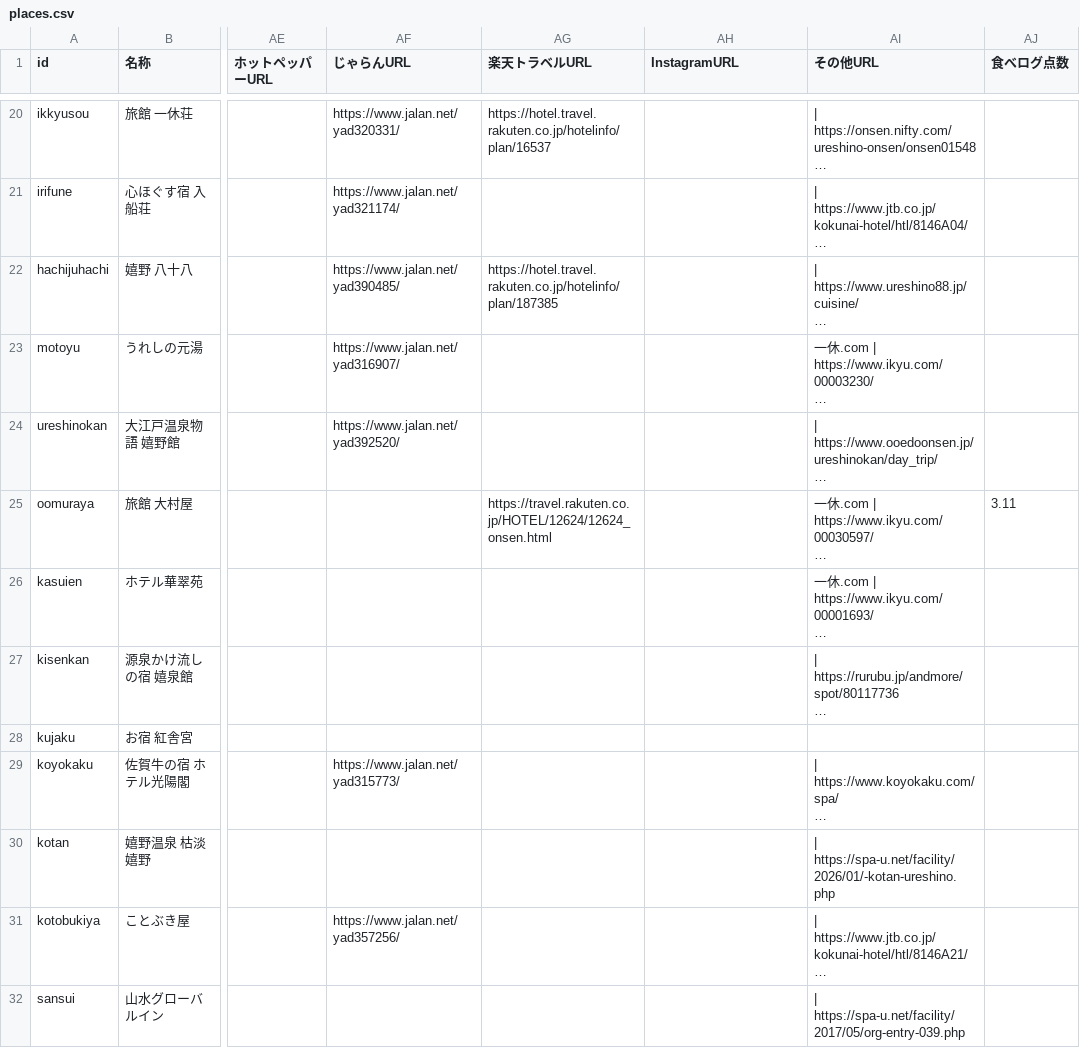
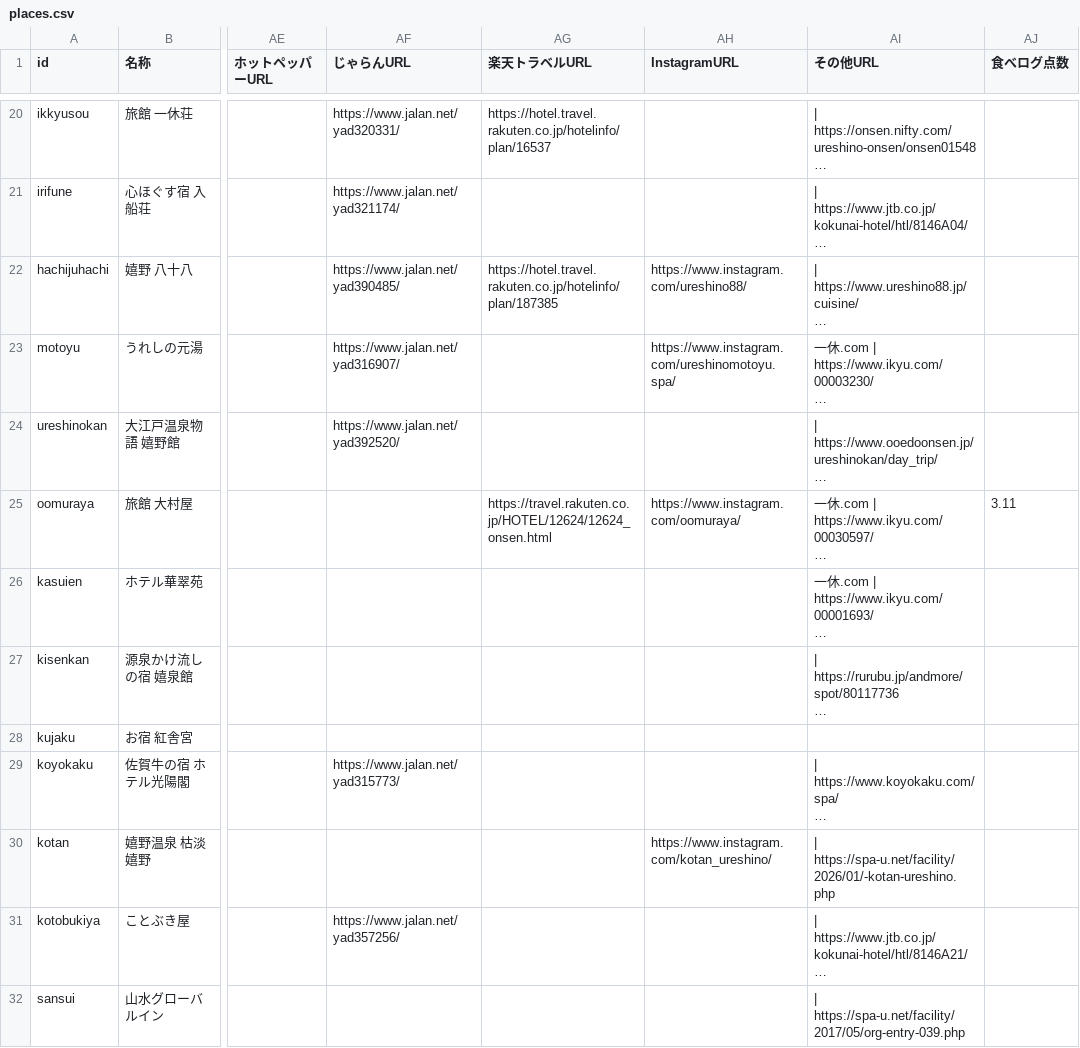
Before and after one commit to sommelintp/ureshino-onsen-tofu-map, a CSV file: data/places.csv, drawn as a sheet; only a part is shown, gaps mark what is left out; long unchanged cells end in …; the diff covers the shown part only; the diff names each change by its address in the sheet, - before the commit and + after, or states it on an @@ line.

```diff
--- a/data/places.csv
+++ b/data/places.csv
-AH22 (InstagramURL): (empty)
+AH22 (InstagramURL): https://www.instagram.com/ureshino88/
-AH23 (InstagramURL): (empty)
+AH23 (InstagramURL): https://www.instagram.com/ureshinomotoyu.spa/
-AH25 (InstagramURL): (empty)
+AH25 (InstagramURL): https://www.instagram.com/oomuraya/
-AH30 (InstagramURL): (empty)
+AH30 (InstagramURL): https://www.instagram.com/kotan_ureshino/
```
Also changed, not shown: 7 edited cells elsewhere in this file, 4 other files.
